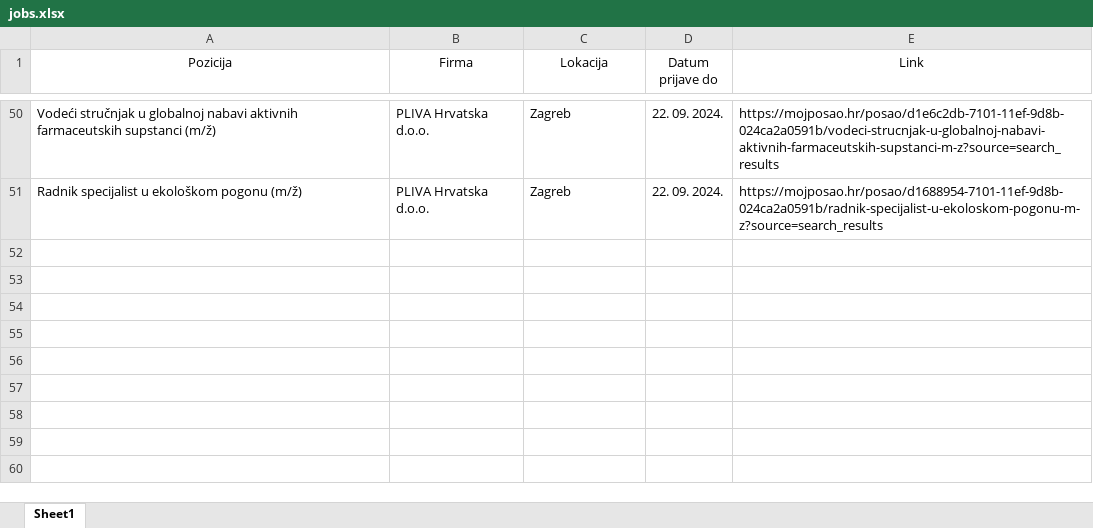
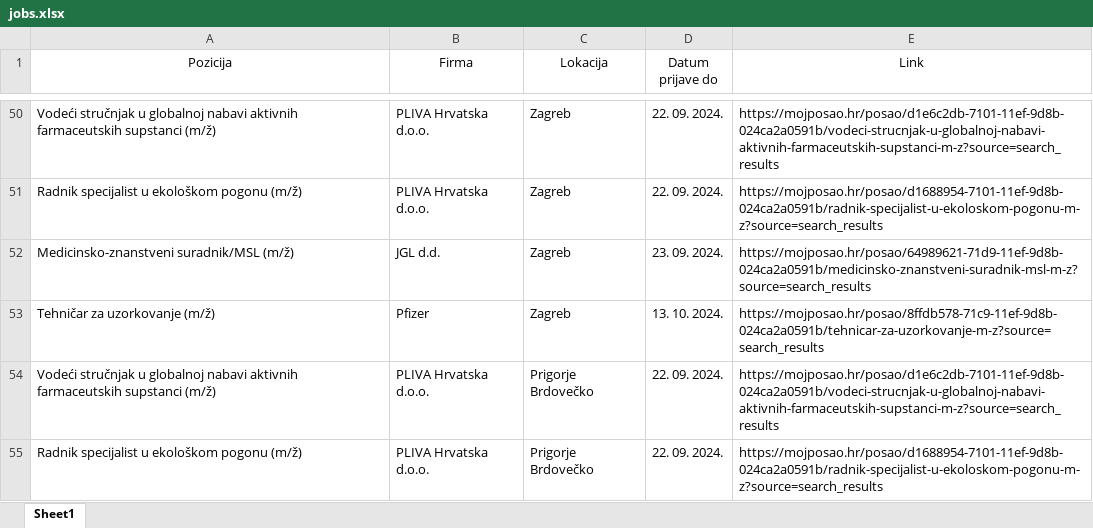
Before and after one commit to FraneCal/moj-posao-scraper, an Excel workbook: jobs.xlsx, sheet Sheet1, drawn as a sheet; only a part is shown, gaps mark what is left out; values as stored, in another font and other column widths than the file's, no borders; the diff names each change by its address in the sheet, - before the commit and + after, or states it on an @@ line.

```diff
--- a/jobs.xlsx (sheet Sheet1)
+++ b/jobs.xlsx (sheet Sheet1)
+row 52: Medicinsko-znanstveni suradnik/MSL (m/ž) | JGL d.d. | Zagreb | 23. 09. 2024. | https://mojposao.hr/posao/64989621-71d9-11ef-9d8b-024ca2a0591b/medicinsko-znanstveni-suradnik-msl-m-z?source=search_results
+row 53: Tehničar za uzorkovanje (m/ž) | Pfizer | Zagreb | 13. 10. 2024. | https://mojposao.hr/posao/8ffdb578-71c9-11ef-9d8b-024ca2a0591b/tehnicar-za-uzorkovanje-m-z?source=search_results
+row 54: Vodeći stručnjak u globalnoj nabavi aktivnih farmaceutskih supstanci (m/ž) | PLIVA Hrvatska d.o.o. | Prigorje Brdovečko | 22. 09. 2024. | https://mojposao.hr/posao/d1e6c2db-7101-11ef-9d8b-024ca2a0591b/vodeci-strucnjak-u-globalnoj-nabavi-aktivnih-farmaceutskih-supstanci-m-z?source=search_results
+row 55: Radnik specijalist u ekološkom pogonu (m/ž) | PLIVA Hrvatska d.o.o. | Prigorje Brdovečko | 22. 09. 2024. | https://mojposao.hr/posao/d1688954-7101-11ef-9d8b-024ca2a0591b/radnik-specijalist-u-ekoloskom-pogonu-m-z?source=search_results
```
